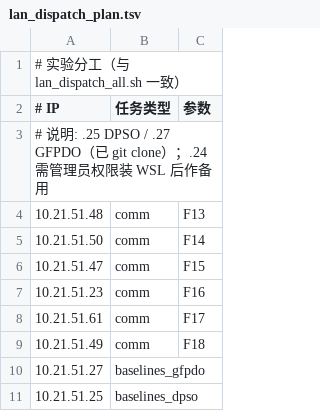
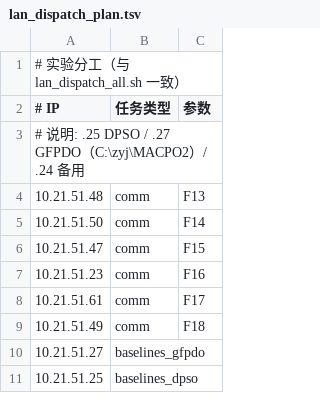
Before and after one commit to zfydidi/MACPO2, a TSV file: scripts/lan_dispatch_plan.tsv, drawn as a sheet.

```diff
--- a/scripts/lan_dispatch_plan.tsv
+++ b/scripts/lan_dispatch_plan.tsv
@@ -2,3 +2,3 @@
 # IP	任务类型	参数
-# 说明: .25 DPSO / .27 GFPDO（已 git clone）；.24 需管理员权限装 WSL 后作备用
+# 说明: .25 DPSO / .27 GFPDO（C:\zyj\MACPO2）/ .24 备用
 10.21.51.48	comm	F13
```
Also changed, not shown: scripts/lan_hosts.example.tsv, 9 other files.
